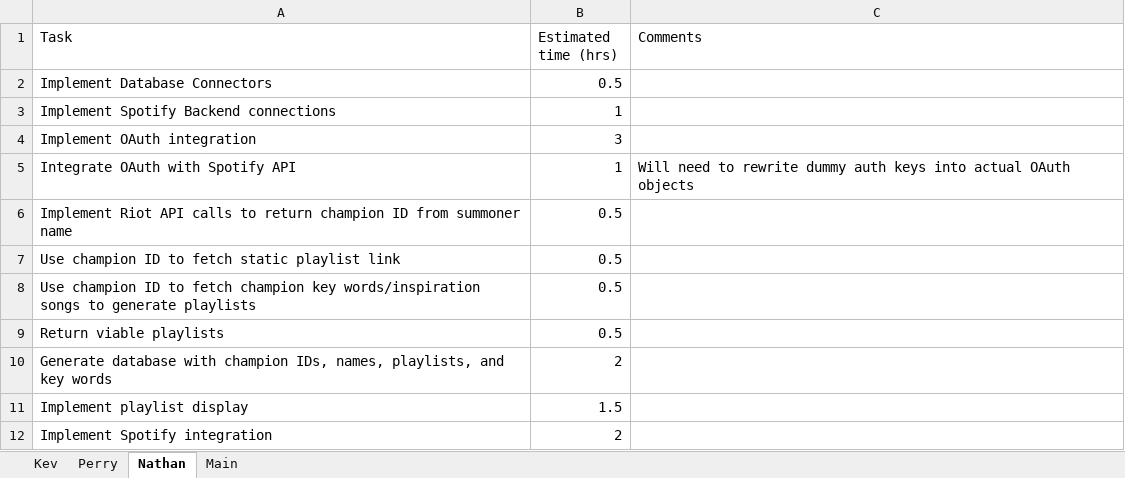
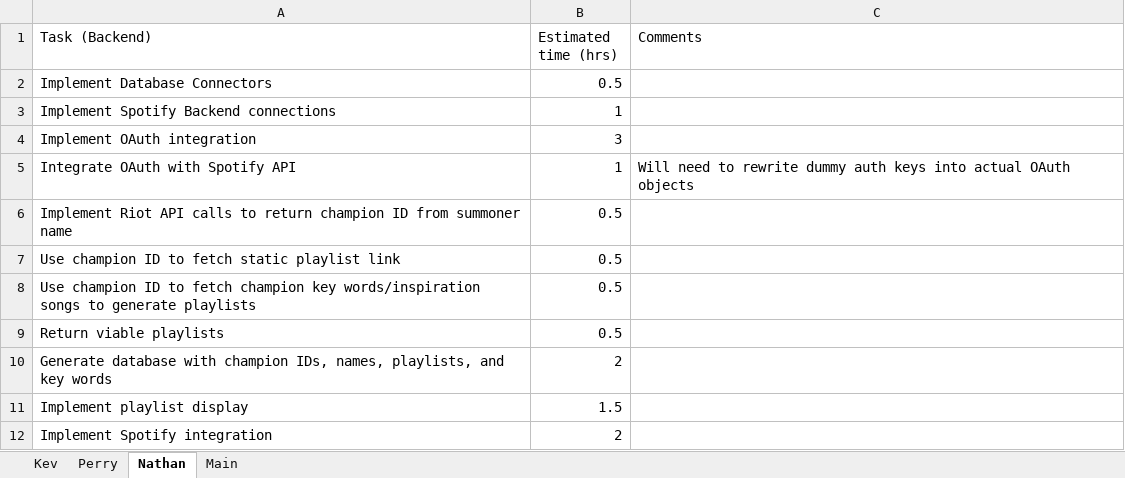
Before and after one commit to Pipasaura/Tuneterra-CS411, an Excel workbook: docs/CS411 Time Estimates.xlsx, sheet Nathan, drawn as a sheet; values as stored, in another font and other column widths than the file's, no borders; charts and pictures not drawn; the diff names each change by its address in the sheet, - before the commit and + after, or states it on an @@ line.

```diff
--- a/docs/CS411 Time Estimates.xlsx (sheet Nathan)
+++ b/docs/CS411 Time Estimates.xlsx (sheet Nathan)
-A1: Task
+A1: Task (Backend)
```
Also changed, not shown: sheet Kev, sheet Perry, charts or pictures.
